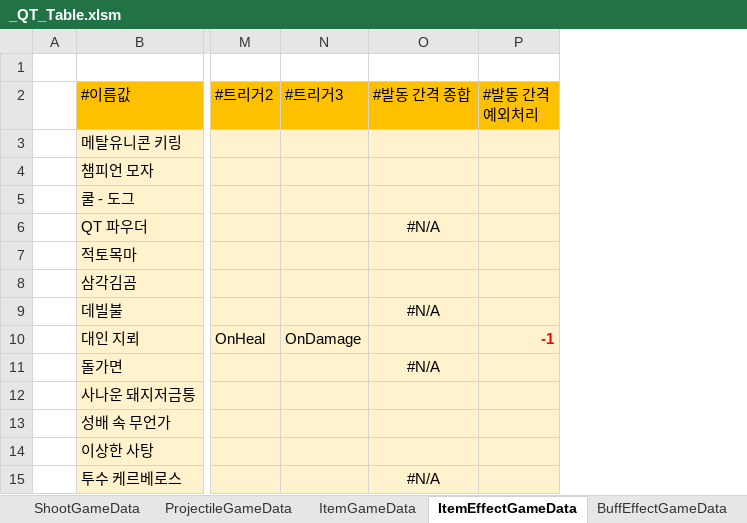
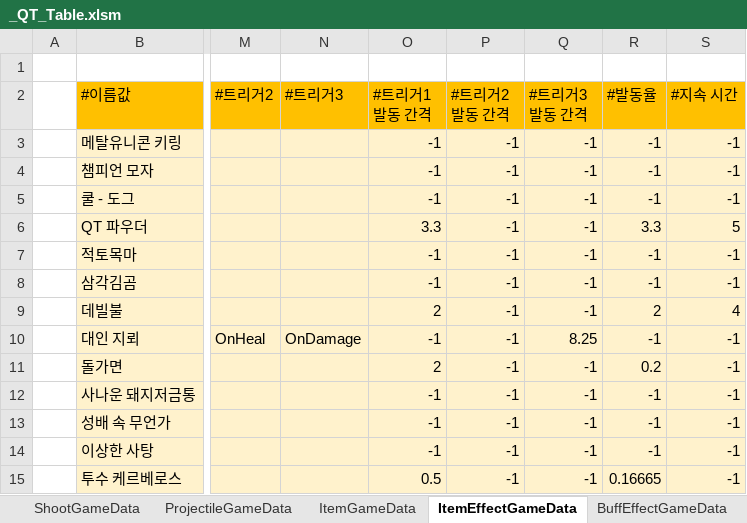
Before and after one commit to Cuty444/QT_Proto, an Excel workbook: _GameData/_QT_Table.xlsm, sheet ItemEffectGameData, drawn as a sheet; only a part is shown, gaps mark what is left out; values as stored, in another font and other column widths than the file's, no borders; table styles not drawn; removed rows and columns are numbered as before the commit, all else as after; the diff names each change by its address in the sheet, - before the commit and + after, or states it on an @@ line.

```diff
--- a/_GameData/_QT_Table.xlsm (sheet ItemEffectGameData)
+++ b/_GameData/_QT_Table.xlsm (sheet ItemEffectGameData)
-column O (#발동 간격 종합), rows 6-15: #N/A |  |  | #N/A |  | #N/A |  |  |  | #N/A
-column P (#발동 간격 예외처리), row 10: -1
+column O (#트리거1 발동 간격), rows 3-15: -1 | -1 | -1 | 3.3 | -1 | -1 | 2 | -1 | 2 | -1 | -1 | -1 | 0.5
+column P (#트리거2 발동 간격), rows 3-15: all -1
+column Q (#트리거3 발동 간격), rows 3-15: -1 | -1 | -1 | -1 | -1 | -1 | -1 | 8.25 | -1 | -1 | -1 | -1 | -1
+column R (#발동율), rows 3-15: -1 | -1 | -1 | 3.3 | -1 | -1 | 2 | -1 | 0.2 | -1 | -1 | -1 | 0.16665
+column S (#지속 시간), rows 3-15: -1 | -1 | -1 | 5 | -1 | -1 | 4 | -1 | -1 | -1 | -1 | -1 | -1
```
Also changed, not shown: sheet BuffEffectGameData, sheet #전투 밸런스 시트, sheet SpecialEffectGameData, sheet ItemGameData, sheet LocaleGameData, 3 other files.
